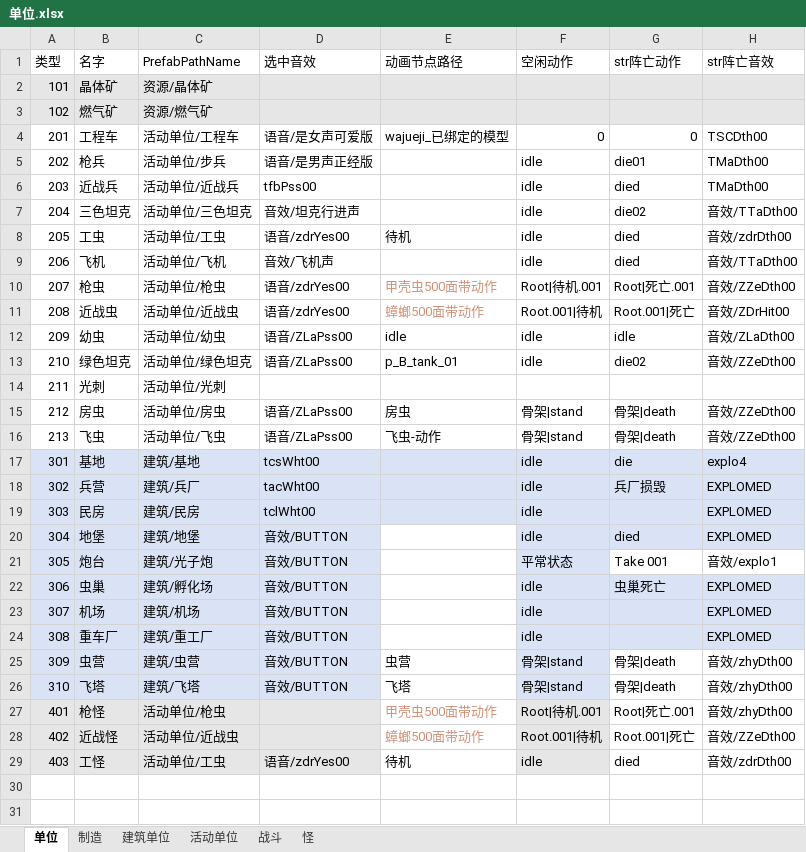
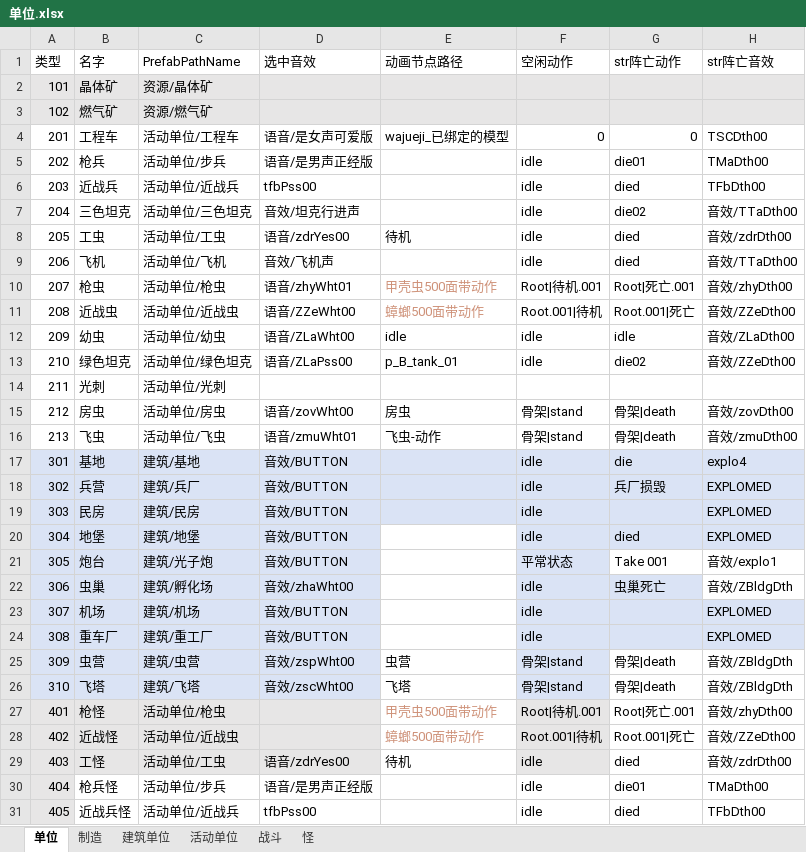
Before and after one commit to 544898458/Iocp20Coroutine, an Excel workbook: Iocp20Coroutine/表/单位.xlsx, sheet 单位, drawn as a sheet; values as stored, in another font and other column widths than the file's, no borders; the diff names each change by its address in the sheet, - before the commit and + after, or states it on an @@ line.

```diff
--- a/Iocp20Coroutine/表/单位.xlsx (sheet 单位)
+++ b/Iocp20Coroutine/表/单位.xlsx (sheet 单位)
-H6 (str阵亡音效): TMaDth00
+H6 (str阵亡音效): TFbDth00
-D10 (选中音效): 语音/zdrYes00
+D10 (选中音效): 语音/zhyWht01
-H10 (str阵亡音效): 音效/ZZeDth00
+H10 (str阵亡音效): 音效/zhyDth00
-D11 (选中音效): 语音/zdrYes00
+D11 (选中音效): 语音/ZZeWht00
-H11 (str阵亡音效): 音效/ZDrHit00
+H11 (str阵亡音效): 音效/ZZeDth00
-D12 (选中音效): 语音/ZLaPss00
+D12 (选中音效): 语音/ZLaWht00
-D15 (选中音效): 语音/ZLaPss00
+D15 (选中音效): 语音/zovWht00
-H15 (str阵亡音效): 音效/ZZeDth00
+H15 (str阵亡音效): 音效/zovDth00
-D16 (选中音效): 语音/ZLaPss00
+D16 (选中音效): 语音/zmuWht01
-H16 (str阵亡音效): 音效/ZZeDth00
+H16 (str阵亡音效): 音效/zmuDth00
-D17 (选中音效): tcsWht00
+D17 (选中音效): 音效/BUTTON
-D18 (选中音效): tacWht00
+D18 (选中音效): 音效/BUTTON
-D19 (选中音效): tclWht00
+D19 (选中音效): 音效/BUTTON
-D22 (选中音效): 音效/BUTTON
+D22 (选中音效): 音效/zhaWht00
-H22 (str阵亡音效): EXPLOMED
+H22 (str阵亡音效): 音效/ZBldgDth
-H22 fill: #DAE3F5
+H22 fill: none
-D25 (选中音效): 音效/BUTTON
+D25 (选中音效): 音效/zspWht00
-H25:H26 (str阵亡音效): 音效/zhyDth00
+H25:H26 (str阵亡音效): 音效/ZBldgDth
-D26 (选中音效): 音效/BUTTON
+D26 (选中音效): 音效/zscWht00
+row 30: 404 | 枪兵怪 | 活动单位/步兵 | 语音/是男声正经版 |  | idle | die01 | TMaDth00
+row 31: 405 | 近战兵怪 | 活动单位/近战兵 | tfbPss00 |  | idle | died | TFbDth00
```
Also changed, not shown: sheet 战斗, sheet 活动单位, sheet 怪, 18 other files.
